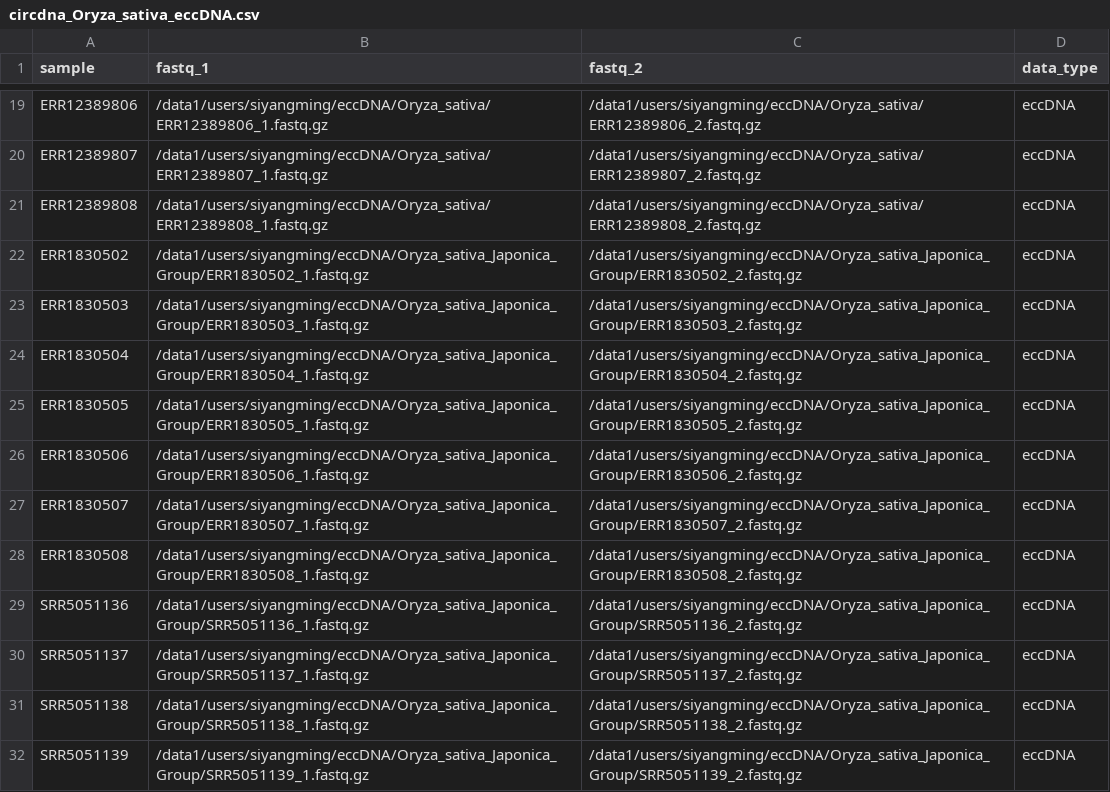
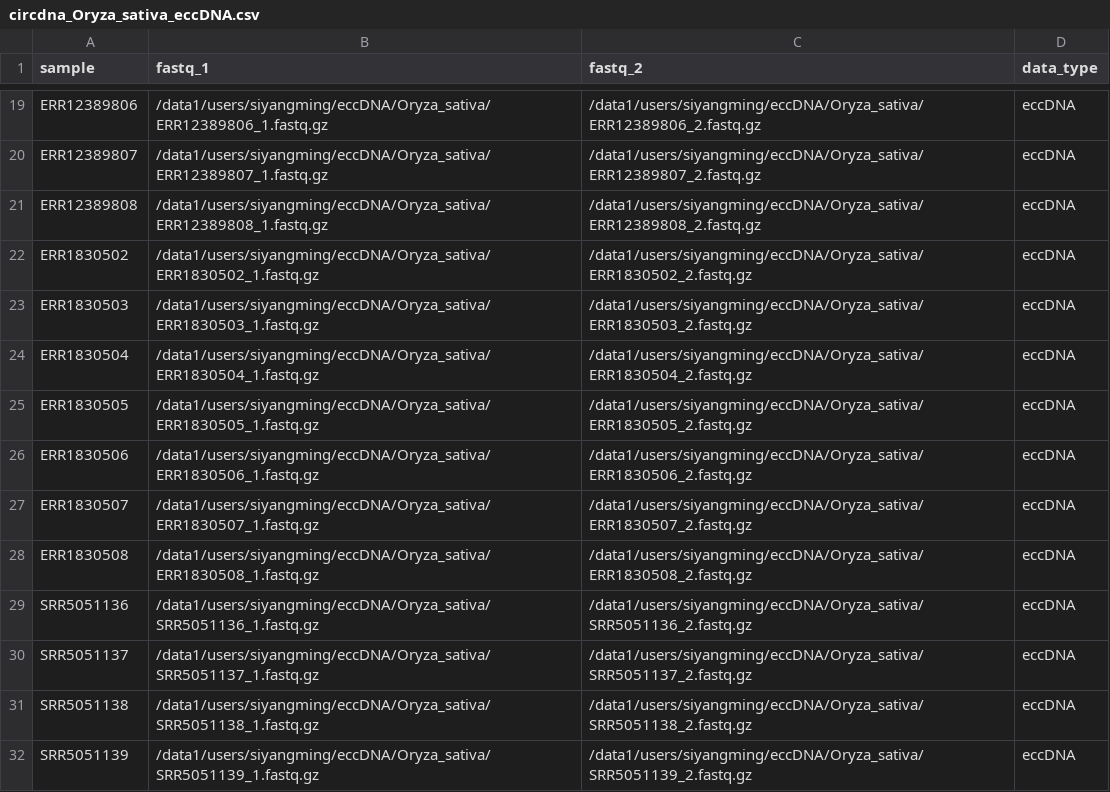
Before and after one commit to SiYangming/circdna.nf, a CSV file: samplesheets/circdna_Oryza_sativa_eccDNA.csv, drawn as a sheet; only a part is shown, gaps mark what is left out.

Commit message:
fix(samplesheets): replace Oryza_sativa_Japonica_Group and remove stale species
- Replace all Oryza_sativa_Japonica_Group paths with Oryza_sativa in circdna_ngs_clean.csv
- Regenerate circdna_Oryza_sativa_eccDNA.csv with corrected paths (31 entries)
- Remove 3 stale TGS-only species files (Alopecurus, Amaranthus, Helianthus)
- Clean up SPECIES_NAME_MAP in update_samplesheets.py

```diff
--- a/samplesheets/circdna_Oryza_sativa_eccDNA.csv
+++ b/samplesheets/circdna_Oryza_sativa_eccDNA.csv
@@ -21,12 +21,12 @@ ERR12389807,/data1/users/siyangming/eccDNA/Oryza_sativa/ERR12389807_1.fastq.gz,/
 ERR12389808,/data1/users/siyangming/eccDNA/Oryza_sativa/ERR12389808_1.fastq.gz,/data1/users/siyangming/eccDNA/Oryza_sativa/ERR12389808_2.fastq.gz,eccDNA
-ERR1830502,/data1/users/siyangming/eccDNA/Oryza_sativa_Japonica_Group/ERR1830502_1.fastq.gz,/data1/users/siyangming/eccDNA/Oryza_sativa_Japonica_Group/ERR1830502_2.fastq.gz,eccDNA
-ERR1830503,/data1/users/siyangming/eccDNA/Oryza_sativa_Japonica_Group/ERR1830503_1.fastq.gz,/data1/users/siyangming/eccDNA/Oryza_sativa_Japonica_Group/ERR1830503_2.fastq.gz,eccDNA
-ERR1830504,/data1/users/siyangming/eccDNA/Oryza_sativa_Japonica_Group/ERR1830504_1.fastq.gz,/data1/users/siyangming/eccDNA/Oryza_sativa_Japonica_Group/ERR1830504_2.fastq.gz,eccDNA
-ERR1830505,/data1/users/siyangming/eccDNA/Oryza_sativa_Japonica_Group/ERR1830505_1.fastq.gz,/data1/users/siyangming/eccDNA/Oryza_sativa_Japonica_Group/ERR1830505_2.fastq.gz,eccDNA
-ERR1830506,/data1/users/siyangming/eccDNA/Oryza_sativa_Japonica_Group/ERR1830506_1.fastq.gz,/data1/users/siyangming/eccDNA/Oryza_sativa_Japonica_Group/ERR1830506_2.fastq.gz,eccDNA
-ERR1830507,/data1/users/siyangming/eccDNA/Oryza_sativa_Japonica_Group/ERR1830507_1.fastq.gz,/data1/users/siyangming/eccDNA/Oryza_sativa_Japonica_Group/ERR1830507_2.fastq.gz,eccDNA
-ERR1830508,/data1/users/siyangming/eccDNA/Oryza_sativa_Japonica_Group/ERR1830508_1.fastq.gz,/data1/users/siyangming/eccDNA/Oryza_sativa_Japonica_Group/ERR1830508_2.fastq.gz,eccDNA
-SRR5051136,/data1/users/siyangming/eccDNA/Oryza_sativa_Japonica_Group/SRR5051136_1.fastq.gz,/data1/users/siyangming/eccDNA/Oryza_sativa_Japonica_Group/SRR5051136_2.fastq.gz,eccDNA
-SRR5051137,/data1/users/siyangming/eccDNA/Oryza_sativa_Japonica_Group/SRR5051137_1.fastq.gz,/data1/users/siyangming/eccDNA/Oryza_sativa_Japonica_Group/SRR5051137_2.fastq.gz,eccDNA
-SRR5051138,/data1/users/siyangming/eccDNA/Oryza_sativa_Japonica_Group/SRR5051138_1.fastq.gz,/data1/users/siyangming/eccDNA/Oryza_sativa_Japonica_Group/SRR5051138_2.fastq.gz,eccDNA
-SRR5051139,/data1/users/siyangming/eccDNA/Oryza_sativa_Japonica_Group/SRR5051139_1.fastq.gz,/data1/users/siyangming/eccDNA/Oryza_sativa_Japonica_Group/SRR5051139_2.fastq.gz,eccDNA
+ERR1830502,/data1/users/siyangming/eccDNA/Oryza_sativa/ERR1830502_1.fastq.gz,/data1/users/siyangming/eccDNA/Oryza_sativa/ERR1830502_2.fastq.gz,eccDNA
+ERR1830503,/data1/users/siyangming/eccDNA/Oryza_sativa/ERR1830503_1.fastq.gz,/data1/users/siyangming/eccDNA/Oryza_sativa/ERR1830503_2.fastq.gz,eccDNA
+ERR1830504,/data1/users/siyangming/eccDNA/Oryza_sativa/ERR1830504_1.fastq.gz,/data1/users/siyangming/eccDNA/Oryza_sativa/ERR1830504_2.fastq.gz,eccDNA
+ERR1830505,/data1/users/siyangming/eccDNA/Oryza_sativa/ERR1830505_1.fastq.gz,/data1/users/siyangming/eccDNA/Oryza_sativa/ERR1830505_2.fastq.gz,eccDNA
+ERR1830506,/data1/users/siyangming/eccDNA/Oryza_sativa/ERR1830506_1.fastq.gz,/data1/users/siyangming/eccDNA/Oryza_sativa/ERR1830506_2.fastq.gz,eccDNA
+ERR1830507,/data1/users/siyangming/eccDNA/Oryza_sativa/ERR1830507_1.fastq.gz,/data1/users/siyangming/eccDNA/Oryza_sativa/ERR1830507_2.fastq.gz,eccDNA
+ERR1830508,/data1/users/siyangming/eccDNA/Oryza_sativa/ERR1830508_1.fastq.gz,/data1/users/siyangming/eccDNA/Oryza_sativa/ERR1830508_2.fastq.gz,eccDNA
+SRR5051136,/data1/users/siyangming/eccDNA/Oryza_sativa/SRR5051136_1.fastq.gz,/data1/users/siyangming/eccDNA/Oryza_sativa/SRR5051136_2.fastq.gz,eccDNA
+SRR5051137,/data1/users/siyangming/eccDNA/Oryza_sativa/SRR5051137_1.fastq.gz,/data1/users/siyangming/eccDNA/Oryza_sativa/SRR5051137_2.fastq.gz,eccDNA
+SRR5051138,/data1/users/siyangming/eccDNA/Oryza_sativa/SRR5051138_1.fastq.gz,/data1/users/siyangming/eccDNA/Oryza_sativa/SRR5051138_2.fastq.gz,eccDNA
+SRR5051139,/data1/users/siyangming/eccDNA/Oryza_sativa/SRR5051139_1.fastq.gz,/data1/users/siyangming/eccDNA/Oryza_sativa/SRR5051139_2.fastq.gz,eccDNA
```
Also changed, not shown: samplesheets/circdna_ngs_clean.csv, 4 other files.
